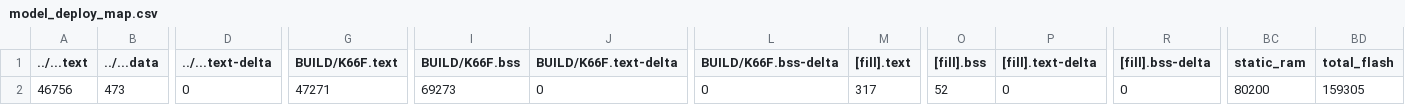
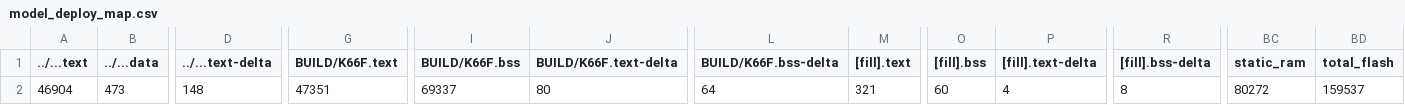
Before and after one commit to CHEBSB/mije_machLean, a CSV file: src/model_deploy/BUILD/K66F/GCC_ARM-TFLITE/model_deploy_map.csv, drawn as a sheet; only a part is shown, gaps mark what is left out; the diff names each change by its address in the sheet, - before the commit and + after, or states it on an @@ line.

```diff
--- a/src/model_deploy/BUILD/K66F/GCC_ARM-TFLITE/model_deploy_map.csv
+++ b/src/model_deploy/BUILD/K66F/GCC_ARM-TFLITE/model_deploy_map.csv
-A2 (../...text): 46756
+A2 (../...text): 46904
-D2 (../...text-delta): 0
+D2 (../...text-delta): 148
-G2 (BUILD/K66F.text): 47271
+G2 (BUILD/K66F.text): 47351
-I2 (BUILD/K66F.bss): 69273
+I2 (BUILD/K66F.bss): 69337
-J2 (BUILD/K66F.text-delta): 0
+J2 (BUILD/K66F.text-delta): 80
-L2 (BUILD/K66F.bss-delta): 0
+L2 (BUILD/K66F.bss-delta): 64
-M2 ([fill].text): 317
+M2 ([fill].text): 321
-O2 ([fill].bss): 52
+O2 ([fill].bss): 60
-P2 ([fill].text-delta): 0
+P2 ([fill].text-delta): 4
-R2 ([fill].bss-delta): 0
+R2 ([fill].bss-delta): 8
-BC2 (static_ram): 80200
+BC2 (static_ram): 80272
-BD2 (total_flash): 159305
+BD2 (total_flash): 159537
```
Also changed, not shown: 11 other files.
